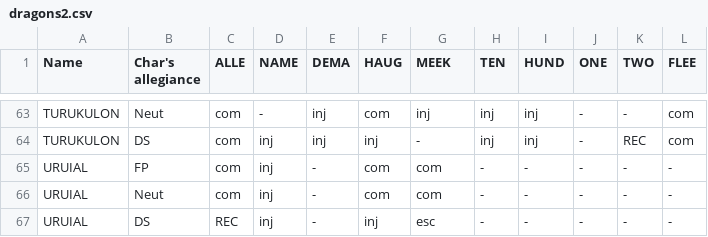
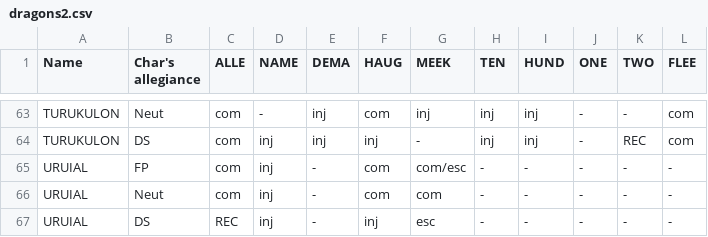
Before and after one commit to assassinatekeenedom/joverseer, a CSV file: main/resources/metadata/info/dragons2.csv, drawn as a sheet; only a part is shown, gaps mark what is left out.

```diff
--- a/main/resources/metadata/info/dragons2.csv
+++ b/main/resources/metadata/info/dragons2.csv
@@ -64,3 +64,3 @@ TURUKULON;Neut;com;-;inj;com;inj;inj;inj;-;-;com
 TURUKULON;DS;com;inj;inj;inj;-;inj;inj;-;REC;com
-URUIAL;FP;com;inj;-;com;com;-;-;-;-;-
+URUIAL;FP;com;inj;-;com;com/esc;-;-;-;-;-
 URUIAL;Neut;com;inj;-;com;com;-;-;-;-;-
```
Also changed, not shown: 6 other files.
